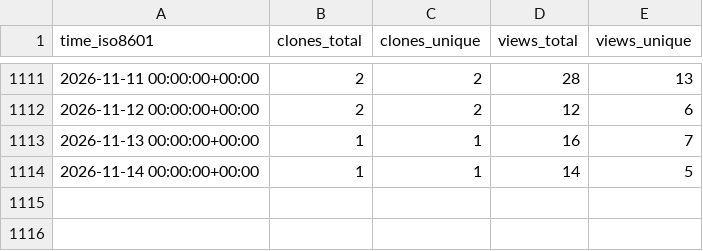
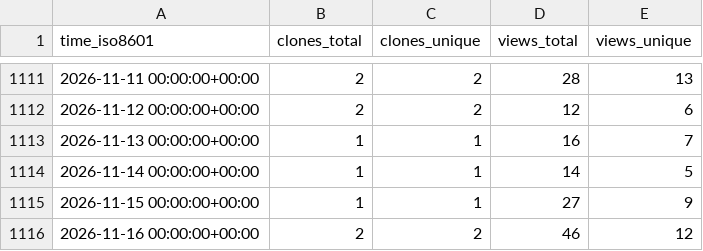
Before and after one commit to mcmarius/traffic-stats, a CSV file: mcmarius/poo/ghrs-data/views_clones_aggregate.csv, drawn as a sheet; only a part is shown, gaps mark what is left out; the diff names each change by its address in the sheet, - before the commit and + after, or states it on an @@ line.

```diff
--- a/mcmarius/poo/ghrs-data/views_clones_aggregate.csv
+++ b/mcmarius/poo/ghrs-data/views_clones_aggregate.csv
+row 1115: 2026-11-15 00:00:00+00:00 | 1 | 1 | 27 | 9
+row 1116: 2026-11-16 00:00:00+00:00 | 2 | 2 | 46 | 12
```
Also changed, not shown: 1 other file.
